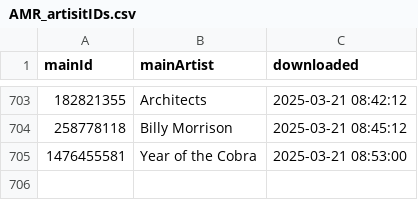
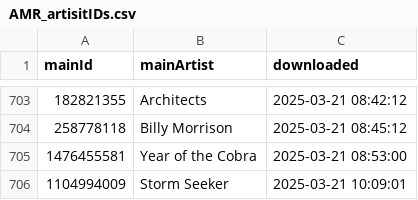
Before and after one commit to MushroomOFF/mushroomoff.github.io, a CSV file: Databases/AMR_artisitIDs.csv, drawn as a sheet; only a part is shown, gaps mark what is left out.

```diff
--- a/Databases/AMR_artisitIDs.csv
+++ b/Databases/AMR_artisitIDs.csv
@@ -705 +705,2 @@ mainId;mainArtist;downloaded
 1476455581;Year of the Cobra;2025-03-21 08:53:00
+1104994009;Storm Seeker;2025-03-21 10:09:01
```
Also changed, not shown: 3 other files.
